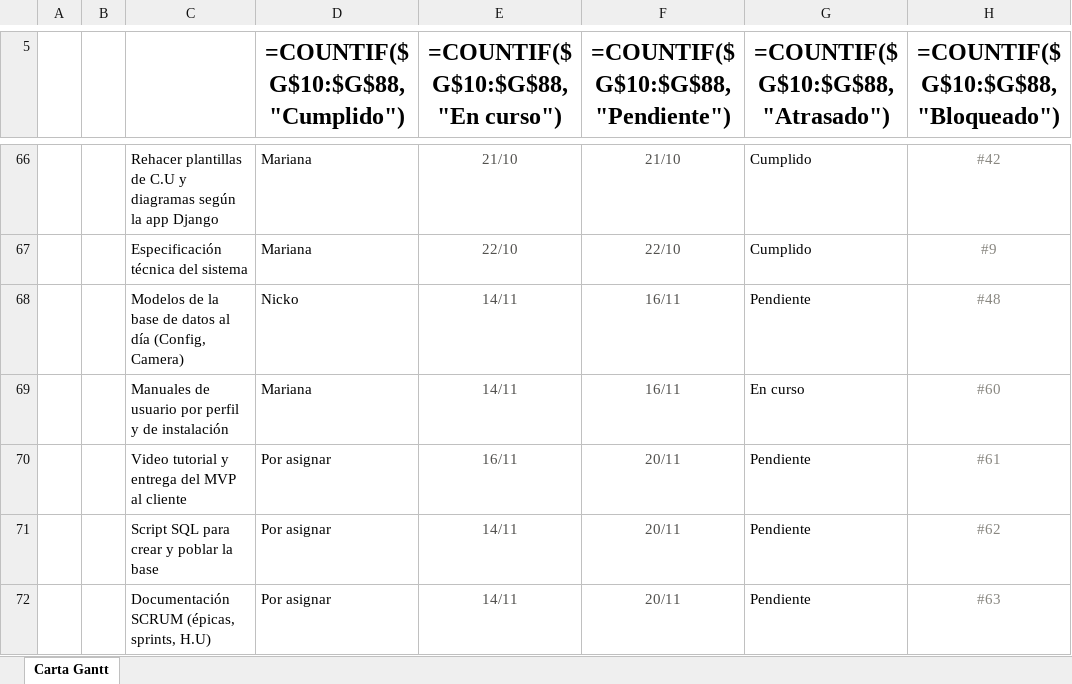
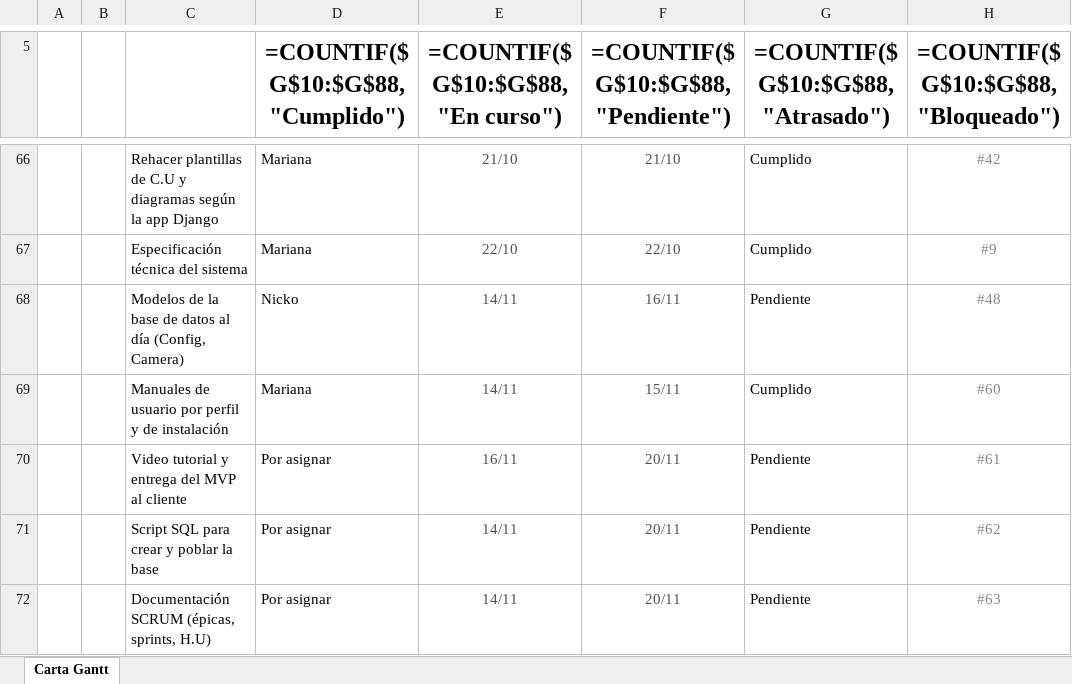
Before and after one commit to marcianabun/capstone, an Excel workbook: Fase 2/Evidencias Proyecto/Evidencias de documentación/Gestion/Carta Gantt Fase 2.xlsx, sheet Carta Gantt, drawn as a sheet; only a part is shown, gaps mark what is left out; values as stored, in another font and other column widths than the file's, no borders; formulas without a stored value are shown as written; conditional formats not drawn; the diff names each change by its address in the sheet, - before the commit and + after, or states it on an @@ line.

Commit message:
docs: agrega el instructivo de instalación y el PDF del ambiente de desarrollo (#60)
- Instructivo plan de instalación (Word, en Evidencias de documentación/
  Manual de instalación): plan por etapas, instalación con Docker
  Compose y sin Docker, configuración inicial, prueba de aceptación,
  operación, respaldo, solución de problemas y desinstalación. Se probó
  completo con docker compose en un Mac M1.
- Implementación ambiente de desarrollo (PDF, en Evidencias de sistema/
  Aplicación): herramientas, pasos y flujo de trabajo del equipo.
- .gitignore: ignora web-data/ (base y fotos de la app en Docker) y
  corrige el orden de la excepción de PDF de Fase 2, que *.pdf anulaba.
- README, PROGRESS (#60 hecho), Product y Sprint Backlog y Carta Gantt
  al día.

```diff
--- a/Fase 2/Evidencias Proyecto/Evidencias de documentación/Gestion/Carta Gantt Fase 2.xlsx (sheet Carta Gantt)
+++ b/Fase 2/Evidencias Proyecto/Evidencias de documentación/Gestion/Carta Gantt Fase 2.xlsx (sheet Carta Gantt)
-F69: 16/11
+F69: 15/11
-G69 (=COUNTIF($G$10:$G$88,"Atrasado")): En curso
+G69 (=COUNTIF($G$10:$G$88,"Atrasado")): Cumplido
```
Also changed, not shown: 8 other files.
